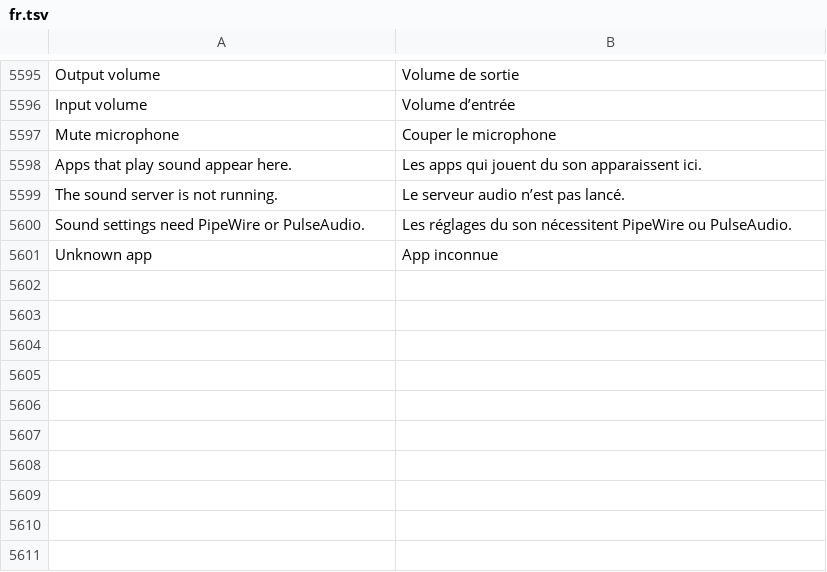
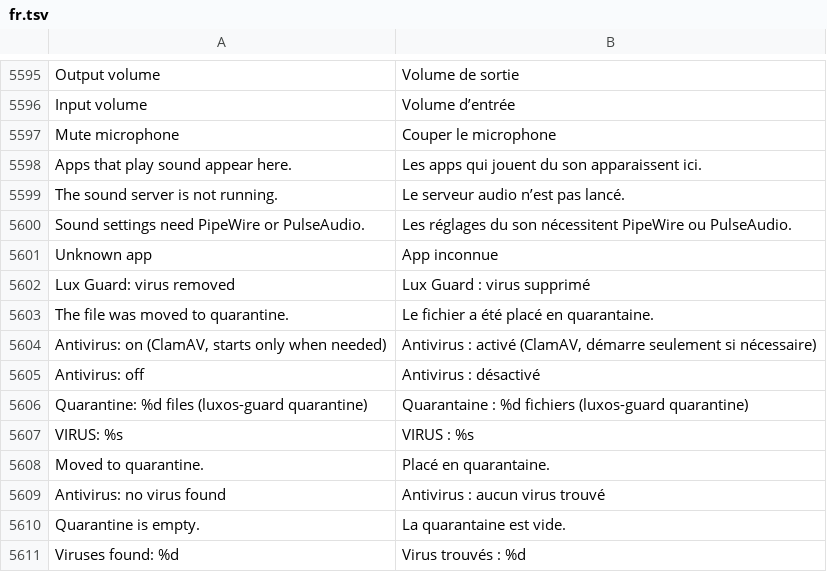
Before and after one commit to luxopes/LuxOS-Arch, a TSV file: packages/luxos-i18n/files/fr.tsv, drawn as a sheet; only a part is shown, gaps mark what is left out.

```diff
--- a/packages/luxos-i18n/files/fr.tsv
+++ b/packages/luxos-i18n/files/fr.tsv
@@ -5601 +5601,11 @@ Sound settings need PipeWire or PulseAudio.	Les réglages du son nécessitent Pi
 Unknown app	App inconnue
+Lux Guard: virus removed	Lux Guard : virus supprimé
+The file was moved to quarantine.	Le fichier a été placé en quarantaine.
+Antivirus: on (ClamAV, starts only when needed)	Antivirus : activé (ClamAV, démarre seulement si nécessaire)
+Antivirus: off	Antivirus : désactivé
+Quarantine: %d files (luxos-guard quarantine)	Quarantaine : %d fichiers (luxos-guard quarantine)
+VIRUS: %s	VIRUS : %s
+Moved to quarantine.	Placé en quarantaine.
+Antivirus: no virus found	Antivirus : aucun virus trouvé
+Quarantine is empty.	La quarantaine est vide.
+Viruses found: %d	Virus trouvés : %d
```
Also changed, not shown: packages/luxos-i18n/files/es.tsv, packages/luxos-i18n/files/pl.tsv, 30 other files.
